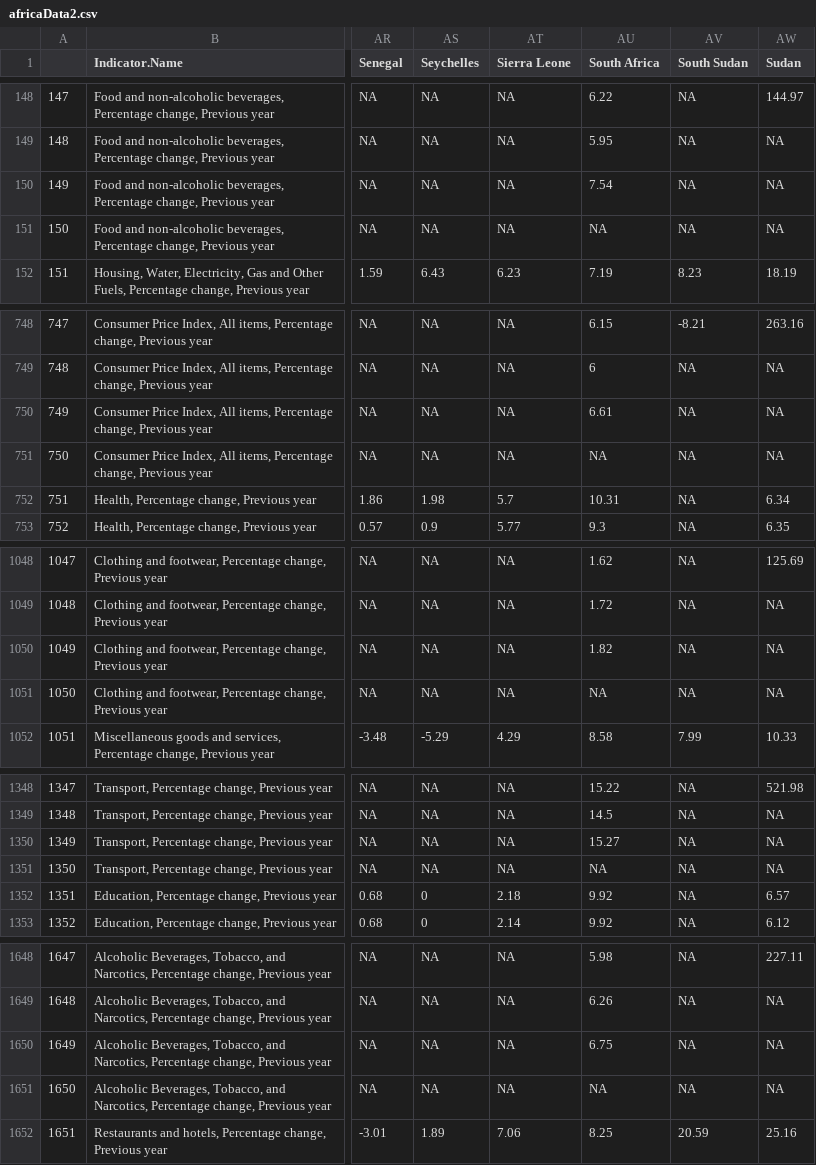
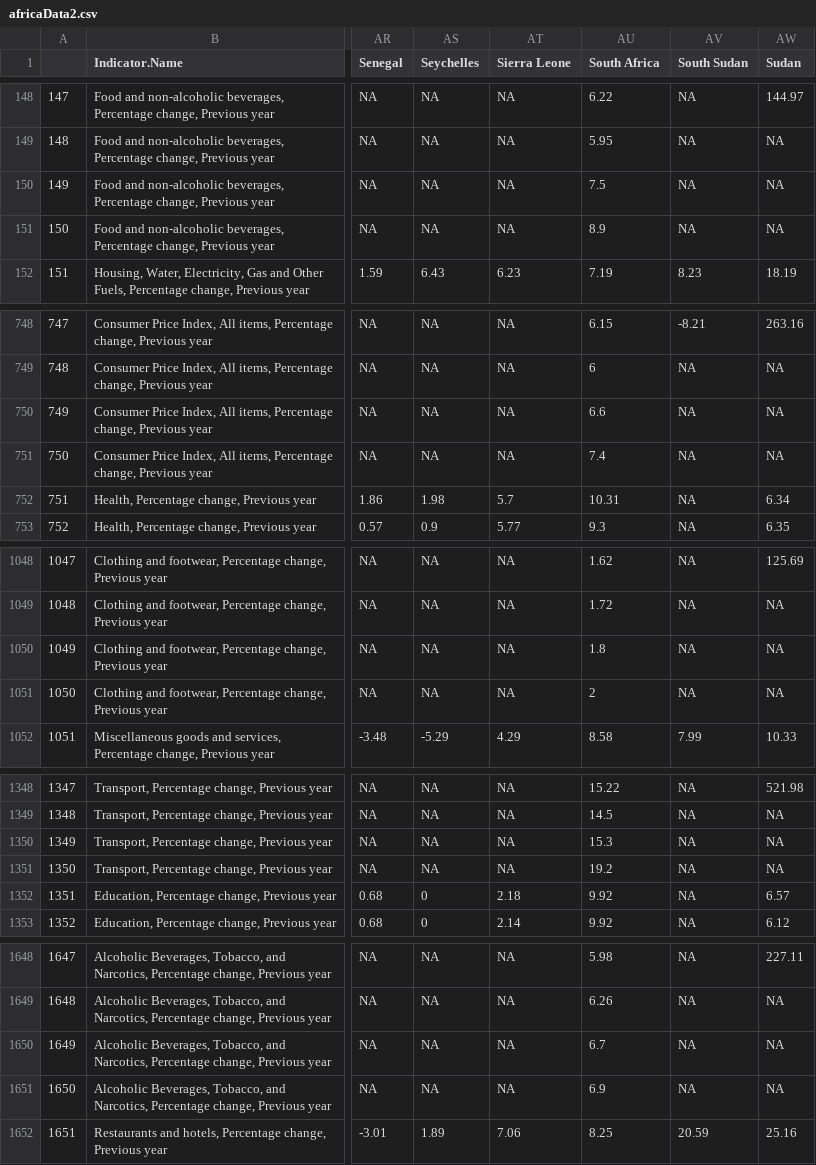
Before and after one commit to adamoxford/InflationData, a CSV file: africaData2.csv, drawn as a sheet; only a part is shown, gaps mark what is left out; the diff covers the shown part only; the diff names each change by its address in the sheet, - before the commit and + after, or states it on an @@ line.

Commit message:
Updated ZAF data for June

```diff
--- a/africaData2.csv
+++ b/africaData2.csv
-AU150 (South Africa): 7.54
+AU150 (South Africa): 7.5
-AU151 (South Africa): NA
+AU151 (South Africa): 8.9
-AU750 (South Africa): 6.61
+AU750 (South Africa): 6.6
-AU751 (South Africa): NA
+AU751 (South Africa): 7.4
-AU1050 (South Africa): 1.82
+AU1050 (South Africa): 1.8
-AU1051 (South Africa): NA
+AU1051 (South Africa): 2
-AU1350 (South Africa): 15.27
+AU1350 (South Africa): 15.3
-AU1351 (South Africa): NA
+AU1351 (South Africa): 19.2
-AU1650 (South Africa): 6.75
+AU1650 (South Africa): 6.7
-AU1651 (South Africa): NA
+AU1651 (South Africa): 6.9
```
Also changed, not shown: 8 edited cells elsewhere in this file, africaInflationData.csv, 1 other file.
